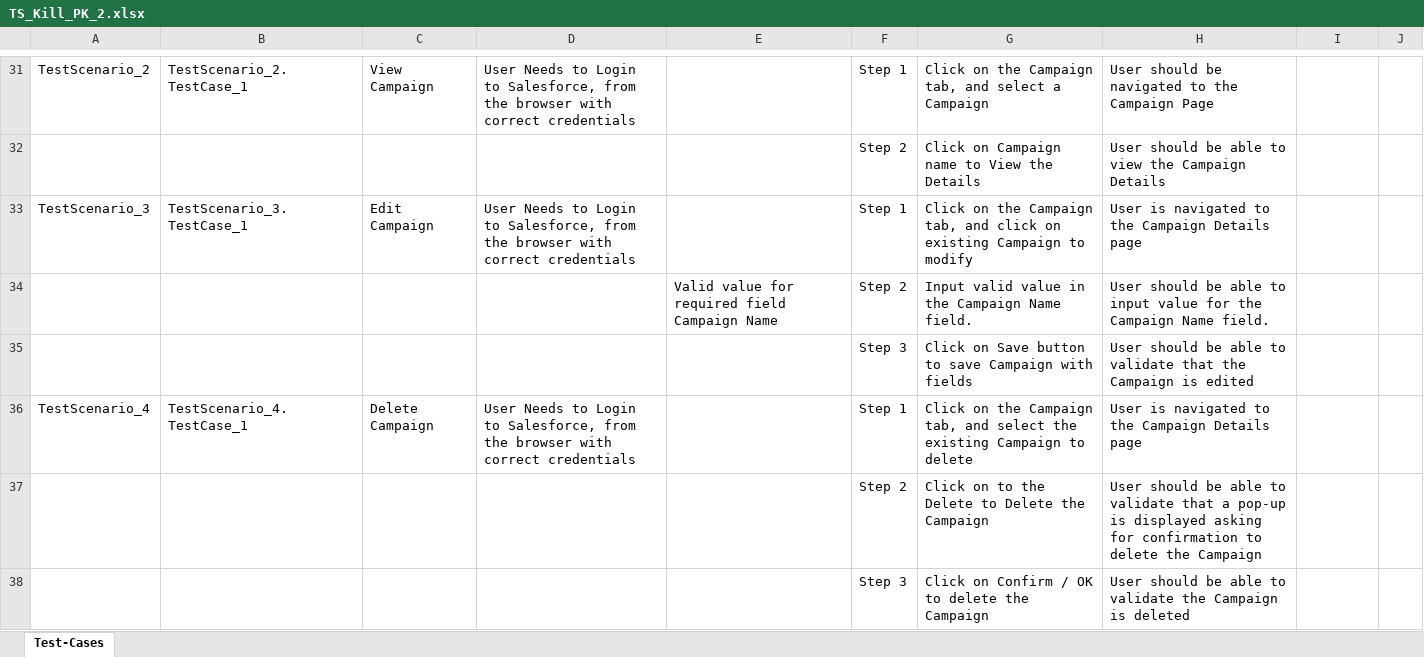
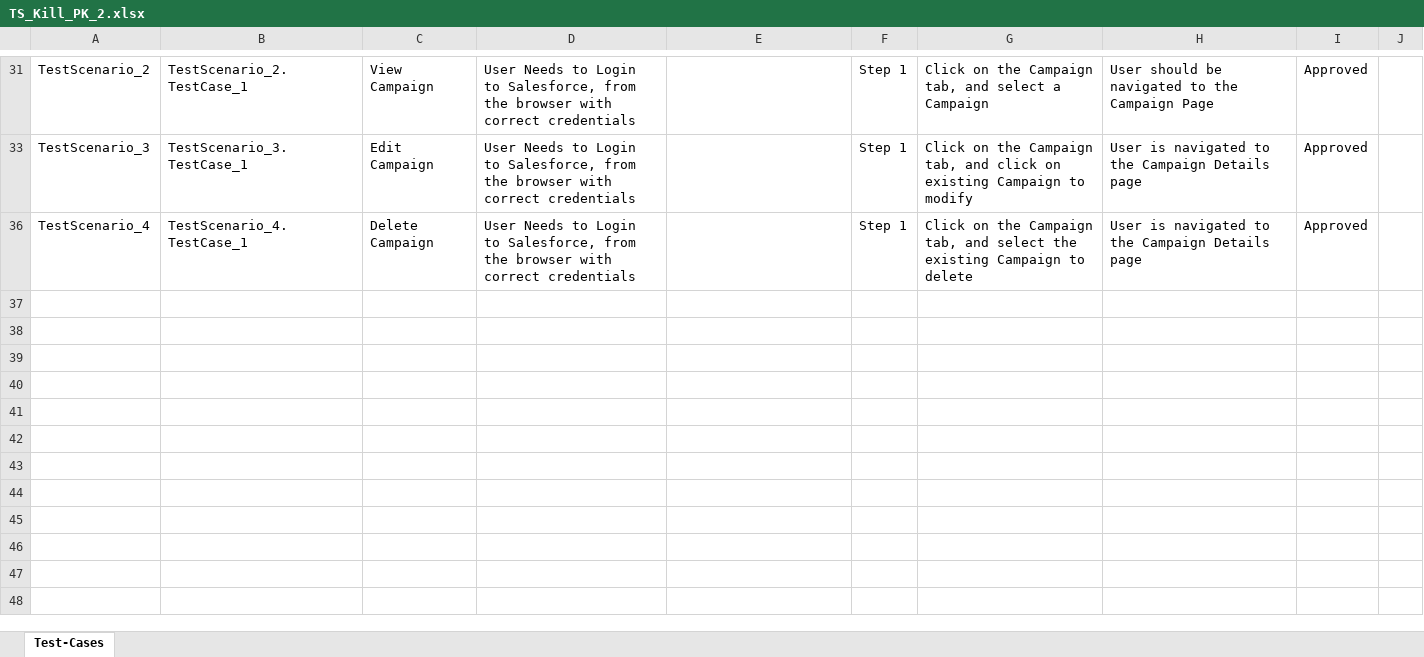
Before and after one commit to ShaikMohamedIrfan/TSKill, an Excel workbook: TS_Kill_PK_2.xlsx, sheet Test-Cases, drawn as a sheet; only a part is shown, gaps mark what is left out; values as stored, in another font and other column widths than the file's, no borders; table styles not drawn; the diff covers the shown part only; the diff names each change by its address in the sheet, - before the commit and + after, or states it on an @@ line.

```diff
--- a/TS_Kill_PK_2.xlsx (sheet Test-Cases)
+++ b/TS_Kill_PK_2.xlsx (sheet Test-Cases)
-I31: (empty)
+I31: Approved
@@ row 32 hidden:  |  |  |  |  | Step 2 | Click on Campaign name to View the Details | User should be able to view the Campaign Details @@
-I33: (empty)
+I33: Approved
@@ row 34 hidden:  |  |  |  | Valid value for required field Campaign Name | Step 2 | Input valid value in the Campaign Name field. | User should be able to input value for the Campaign Name field. @@
@@ row 35 hidden:  |  |  |  |  | Step 3 | Click on Save button to save Campaign with fields | User should be able to validate that the Campaign is edited @@
-I36: (empty)
+I36: Approved
@@ row 37 hidden:  |  |  |  |  | Step 2 | Click on to the Delete to Delete the Campaign | User should be able to validate that a pop-up is displayed asking for confirmation to delete the Campaign @@
@@ row 38 hidden:  |  |  |  |  | Step 3 | Click on Confirm / OK to delete the Campaign | User should be able to validate the Campaign is deleted @@
```
Also changed, not shown: 20 hidden or unhidden rows and 9 edited cells elsewhere in this sheet.
